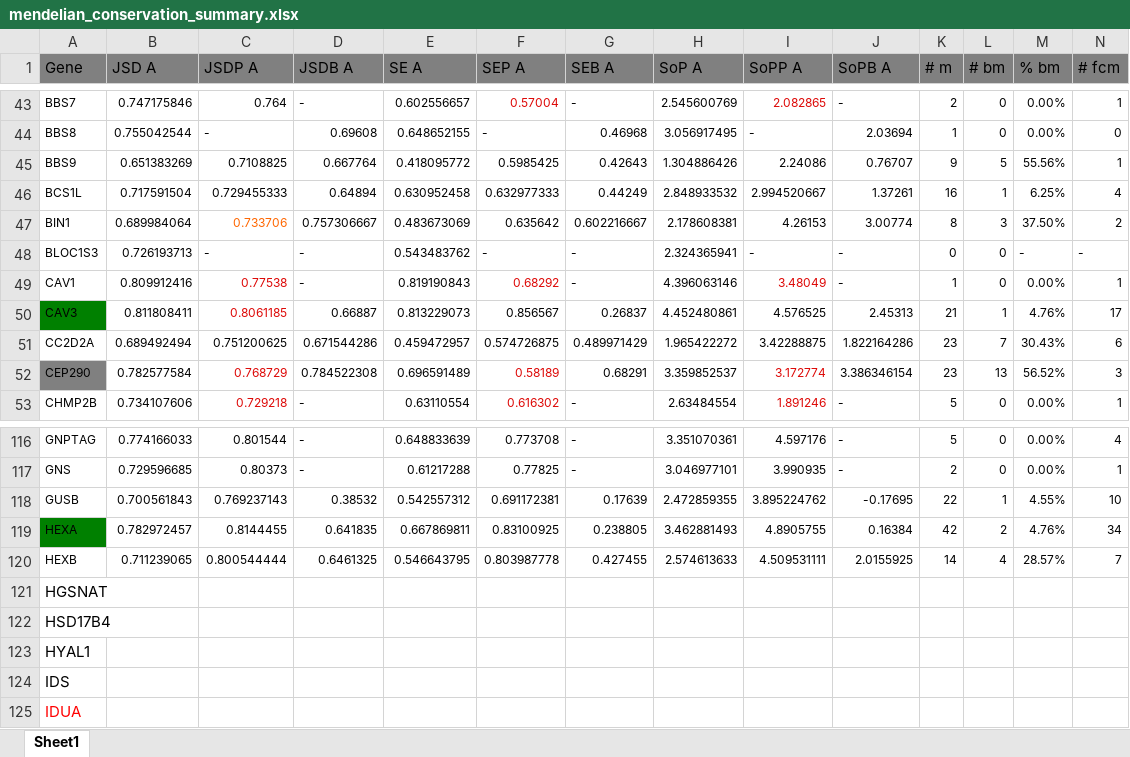
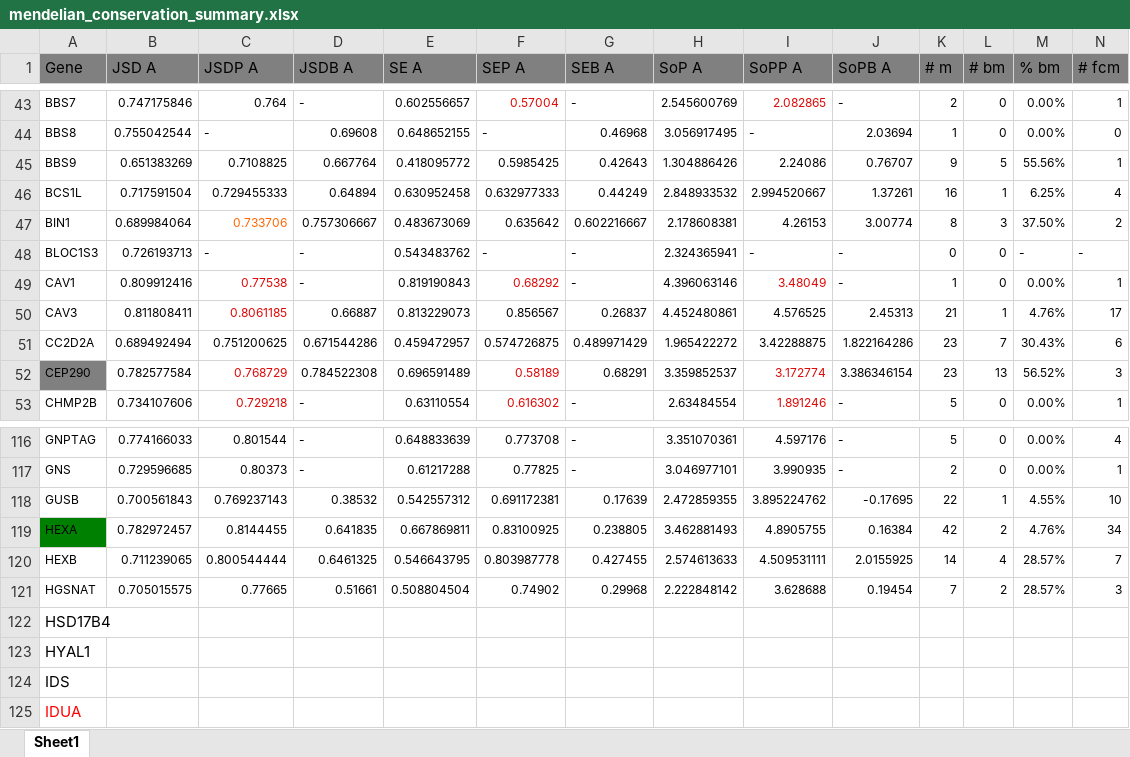
Before and after one commit to materechm/plabData, an Excel workbook: yeast_replaceable_genes/sequences/all_other_mendelian/mendelian_conservation_summary.xlsx, sheet Sheet1, drawn as a sheet; only a part is shown, gaps mark what is left out; values as stored, in another font and other column widths than the file's, no borders; removed rows and columns are numbered as before the commit, all else as after; rows hold the shown columns only; the diff names each change by its address in the sheet, - before the commit and + after, or states it on an @@ line.

Commit message:
added HGSNAT

```diff
--- a/yeast_replaceable_genes/sequences/all_other_mendelian/mendelian_conservation_summary.xlsx (sheet Sheet1)
+++ b/yeast_replaceable_genes/sequences/all_other_mendelian/mendelian_conservation_summary.xlsx (sheet Sheet1)
-A50 fill: #008000
+A50 fill: none
-row 121: HGSNAT
+row 121: HGSNAT | 0.705015575 | 0.77665 | 0.51661 | 0.508804504 | 0.74902 | 0.29968 | 2.222848142 | 3.628688 | 0.19454 | 7 | 2 | 28.57% | 3
```
Also changed, not shown: 19 other files.
